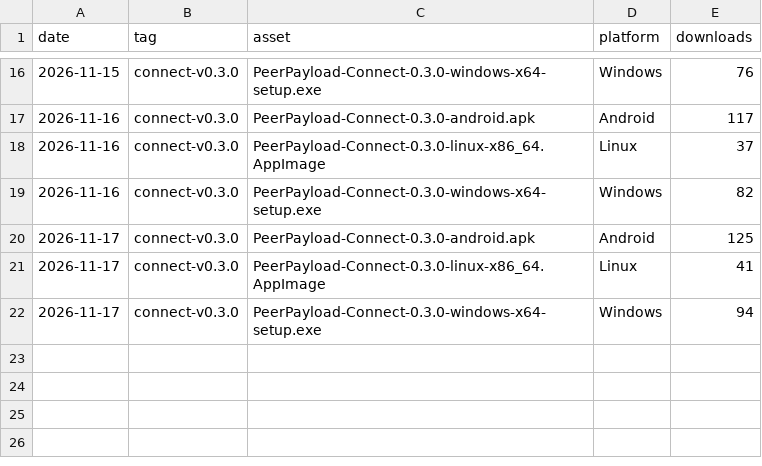
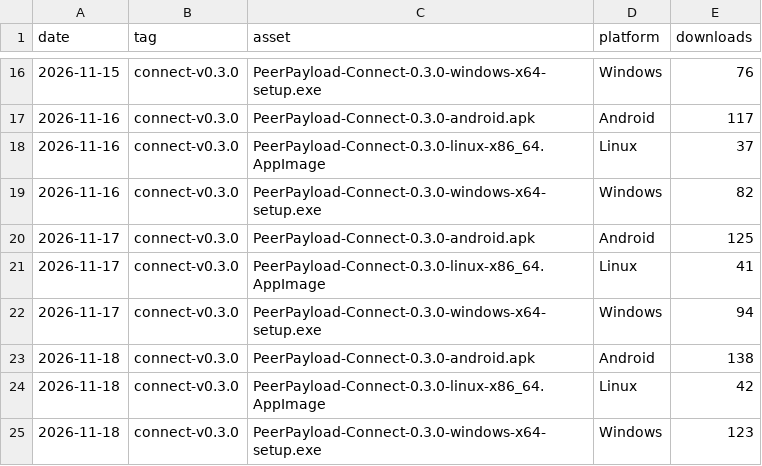
Before and after one commit to Aditya-Karn234/PeerPayload, a CSV file: downloads.csv, drawn as a sheet; only a part is shown, gaps mark what is left out; the diff names each change by its address in the sheet, - before the commit and + after, or states it on an @@ line.

```diff
--- a/downloads.csv
+++ b/downloads.csv
+row 23: 2026-11-18 | connect-v0.3.0 | PeerPayload-Connect-0.3.0-android.apk | Android | 138
+row 24: 2026-11-18 | connect-v0.3.0 | PeerPayload-Connect-0.3.0-linux-x86_64.AppImage | Linux | 42
+row 25: 2026-11-18 | connect-v0.3.0 | PeerPayload-Connect-0.3.0-windows-x64-setup.exe | Windows | 123
```
Also changed, not shown: 2 other files.
